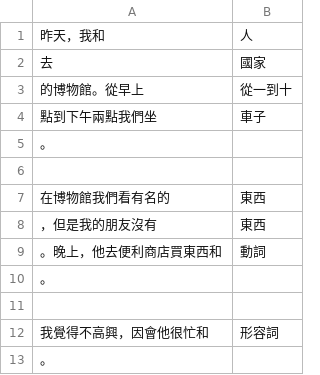
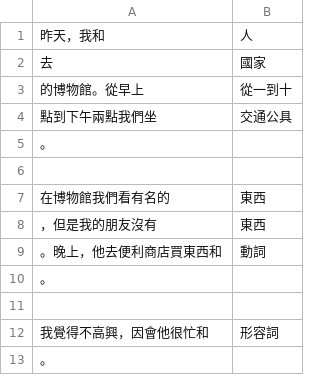
Before and after one commit to crovo77/MandarinMadLibs, a CSV file: prompts/參觀博物館.csv, drawn as a sheet.

Commit message:
Updated word for transportation in Museum Prompt

```diff
--- a/prompts/參觀博物館.csv
+++ b/prompts/參觀博物館.csv
@@ -3,3 +3,3 @@
 的博物館。從早上,從一到十
-點到下午兩點我們坐,車子
+點到下午兩點我們坐,交通公具
 。,
```
